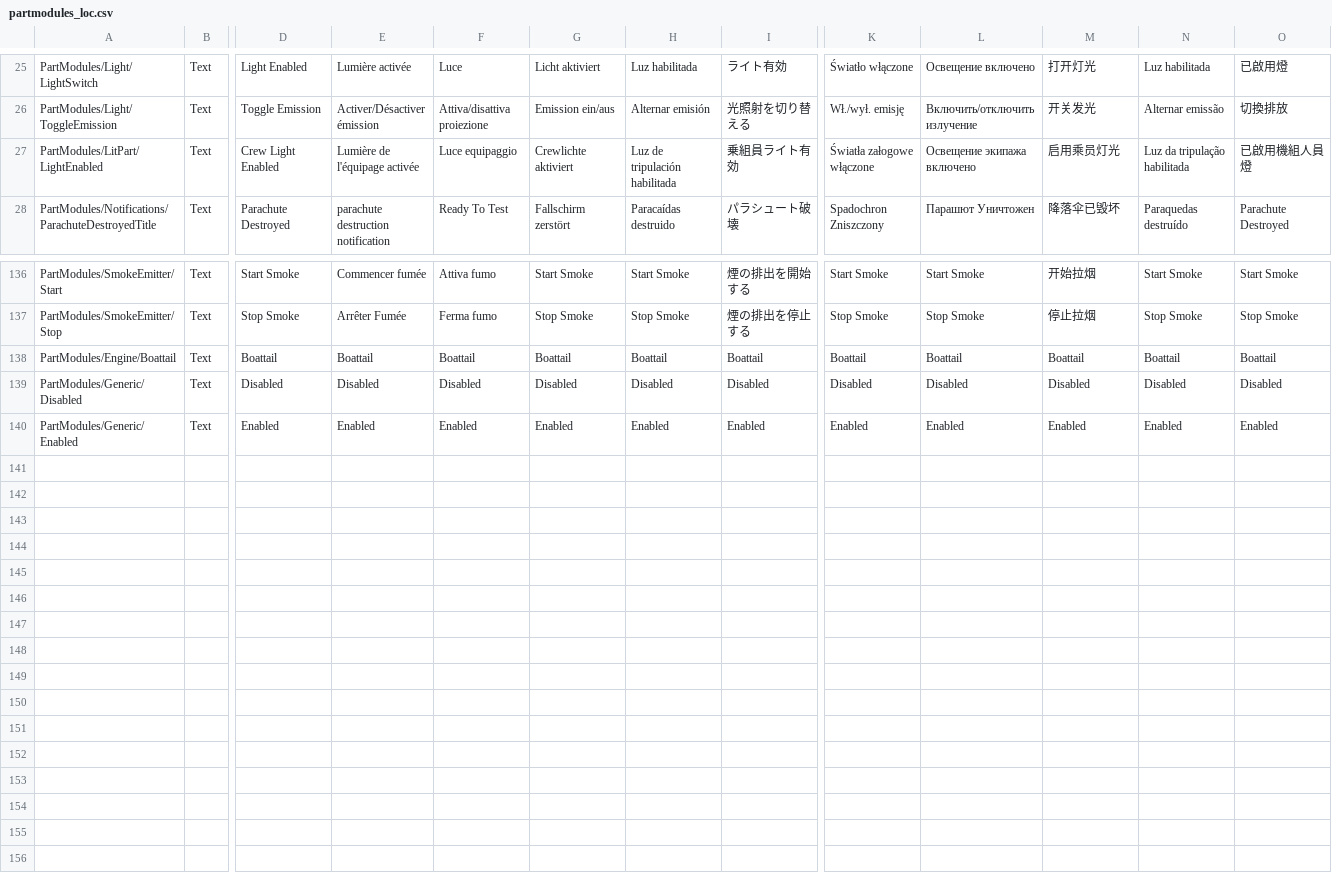
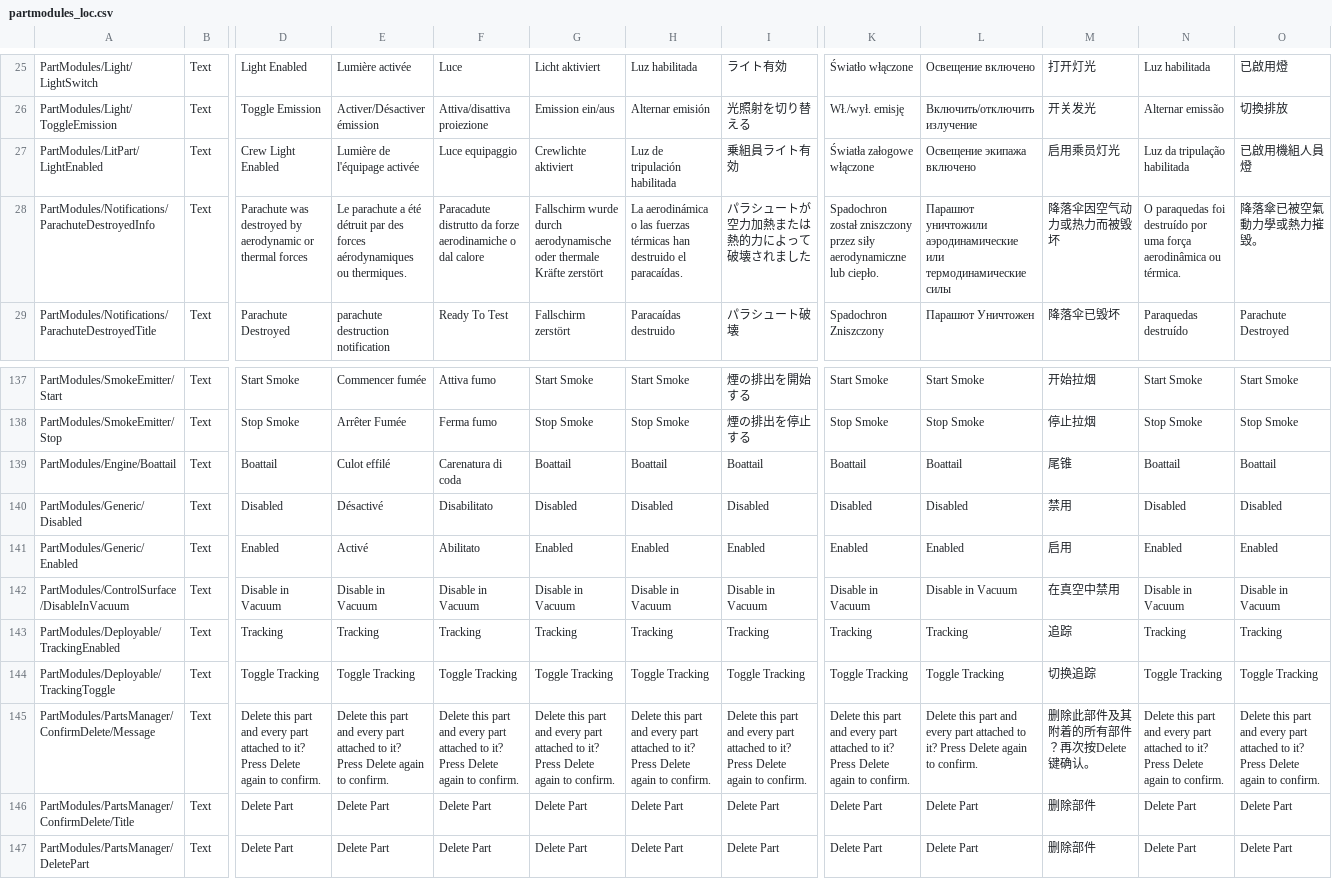
Before and after one commit to KSP2Redux/Content, a CSV file: localizations/partmodules_loc.csv, drawn as a sheet; only a part is shown, gaps mark what is left out; addresses are those after the commit; rows hold the shown columns only; the diff names each change by its address in the sheet, - before the commit and + after, or states it on an @@ line.

Commit message:
Update localizations 2026-10-27 [skip ci]

```diff
--- a/localizations/partmodules_loc.csv
+++ b/localizations/partmodules_loc.csv
+row 28: PartModules/Notifications/ParachuteDestroyedInfo | Text | Parachute was destroyed by aerodynamic or thermal forces | Le parachute a été détruit par des forces aérodynamiques ou thermiques. | Paracadute distrutto da forze aerodinamiche o dal calore | Fallschirm wurde durch aerodynamische oder thermale Kräfte zerstört | La aerodinámica o las fuerzas térmicas han destruido el paracaídas. | パラシュートが空力加熱または熱的力によって破壊されました | Spadochron został zniszczony przez siły aerodynamiczne lub ciepło. | Парашют уничтожили аэродинамические или термодинамические силы | 降落伞因空气动力或热力而被毁坏 | O paraquedas foi destruído por uma força aerodinâmica ou térmica. | 降落傘已被空氣動力學或熱力摧毀。
-E139: Boattail
+E139: Culot effilé
-F139: Boattail
+F139: Carenatura di coda
-M139: Boattail
+M139: 尾锥
-E140: Disabled
+E140: Désactivé
-F140: Disabled
+F140: Disabilitato
-M140: Disabled
+M140: 禁用
-E141: Enabled
+E141: Activé
-F141: Enabled
+F141: Abilitato
-M141: Enabled
+M141: 启用
+row 142: PartModules/ControlSurface/DisableInVacuum | Text | Disable in Vacuum | Disable in Vacuum | Disable in Vacuum | Disable in Vacuum | Disable in Vacuum | Disable in Vacuum | Disable in Vacuum | Disable in Vacuum | 在真空中禁用 | Disable in Vacuum | Disable in Vacuum
+row 143: PartModules/Deployable/TrackingEnabled | Text | Tracking | Tracking | Tracking | Tracking | Tracking | Tracking | Tracking | Tracking | 追踪 | Tracking | Tracking
+row 144: PartModules/Deployable/TrackingToggle | Text | Toggle Tracking | Toggle Tracking | Toggle Tracking | Toggle Tracking | Toggle Tracking | Toggle Tracking | Toggle Tracking | Toggle Tracking | 切换追踪 | Toggle Tracking | Toggle Tracking
+row 145: PartModules/PartsManager/ConfirmDelete/Message | Text | Delete this part and every part attached to it? Press Delete again to confirm. | Delete this part and every part attached to it? Press Delete again to confirm. | Delete this part and every part attached to it? Press Delete again to confirm. | Delete this part and every part attached to it? Press Delete again to confirm. | Delete this part and every part attached to it? Press Delete again to confirm. | Delete this part and every part attached to it? Press Delete again to confirm. | Delete this part and every part attached to it? Press Delete again to confirm. | Delete this part and every part attached to it? Press Delete again to confirm. | 删除此部件及其附着的所有部件？再次按Delete键确认。 | Delete this part and every part attached to it? Press Delete again to confirm. | Delete this part and every part attached to it? Press Delete again to confirm.
+row 146: PartModules/PartsManager/ConfirmDelete/Title | Text | Delete Part | Delete Part | Delete Part | Delete Part | Delete Part | Delete Part | Delete Part | Delete Part | 删除部件 | Delete Part | Delete Part
+row 147: PartModules/PartsManager/DeletePart | Text | Delete Part | Delete Part | Delete Part | Delete Part | Delete Part | Delete Part | Delete Part | Delete Part | 删除部件 | Delete Part | Delete Part
```
Also changed, not shown: localizations/missions_loc.csv, localizations/parts_loc.csv, 10 other files.
